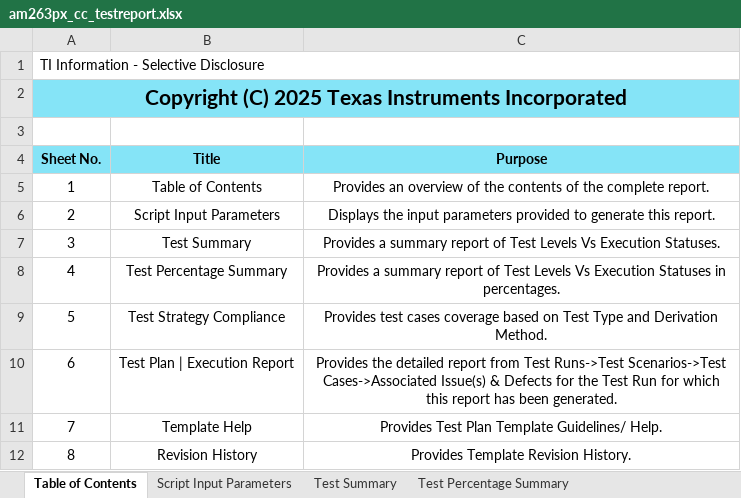
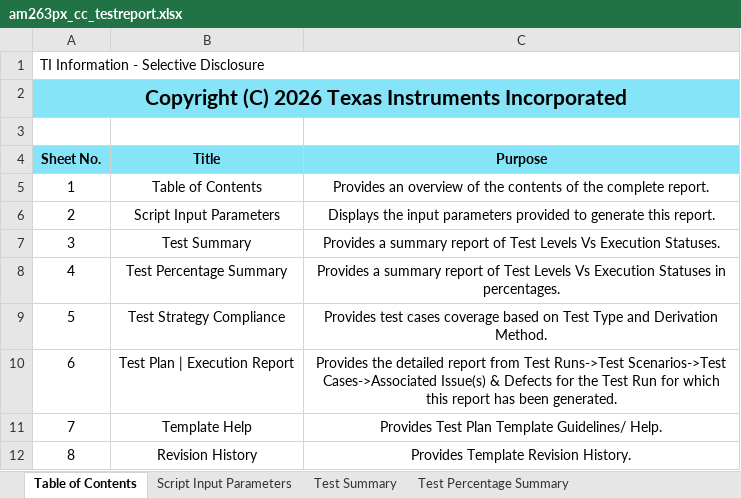
Before and after one commit to TexasInstruments/mcu_plus_sdk_am263px, an Excel workbook: docs/am263px/am263px_cc_testreport.xlsx, sheet Table of Contents, drawn as a sheet; values as stored, in another font and other column widths than the file's, no borders; the diff names each change by its address in the sheet, - before the commit and + after, or states it on an @@ line.

```diff
--- a/docs/am263px/am263px_cc_testreport.xlsx (sheet Table of Contents)
+++ b/docs/am263px/am263px_cc_testreport.xlsx (sheet Table of Contents)
-A2 (Sheet No.): Copyright (C) 2025 Texas Instruments…
+A2 (Sheet No.): Copyright (C) 2026 Texas Instruments…
```
Also changed, not shown: sheet Test Plan | Execution Report, sheet Test Summary, sheet Test Strategy Compliance, sheet Test Percentage Summary, sheet Script Input Parameters, docs/am263px/am263px_lp_testreport.xlsx, 20 other files.
